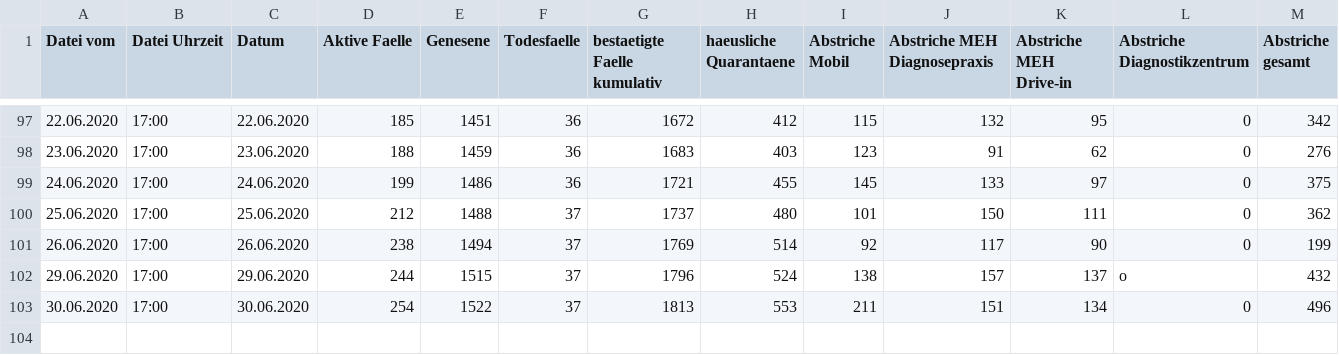
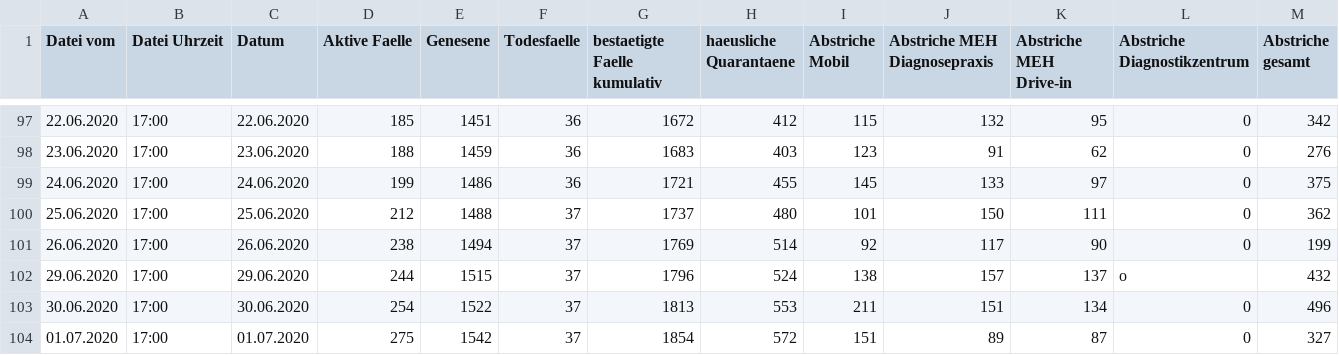
Before and after one commit to opendataddorf/od-resources, a CSV file: COVID_Duesseldorf.csv, drawn as a sheet; only a part is shown, gaps mark what is left out; the diff names each change by its address in the sheet, - before the commit and + after, or states it on an @@ line.

Commit message:
Stand 01.07.2020, 17:00

```diff
--- a/COVID_Duesseldorf.csv
+++ b/COVID_Duesseldorf.csv
+row 104: 01.07.2020 | 17:00 | 01.07.2020 | 275 | 1542 | 37 | 1854 | 572 | 151 | 89 | 87 | 0 | 327
```
